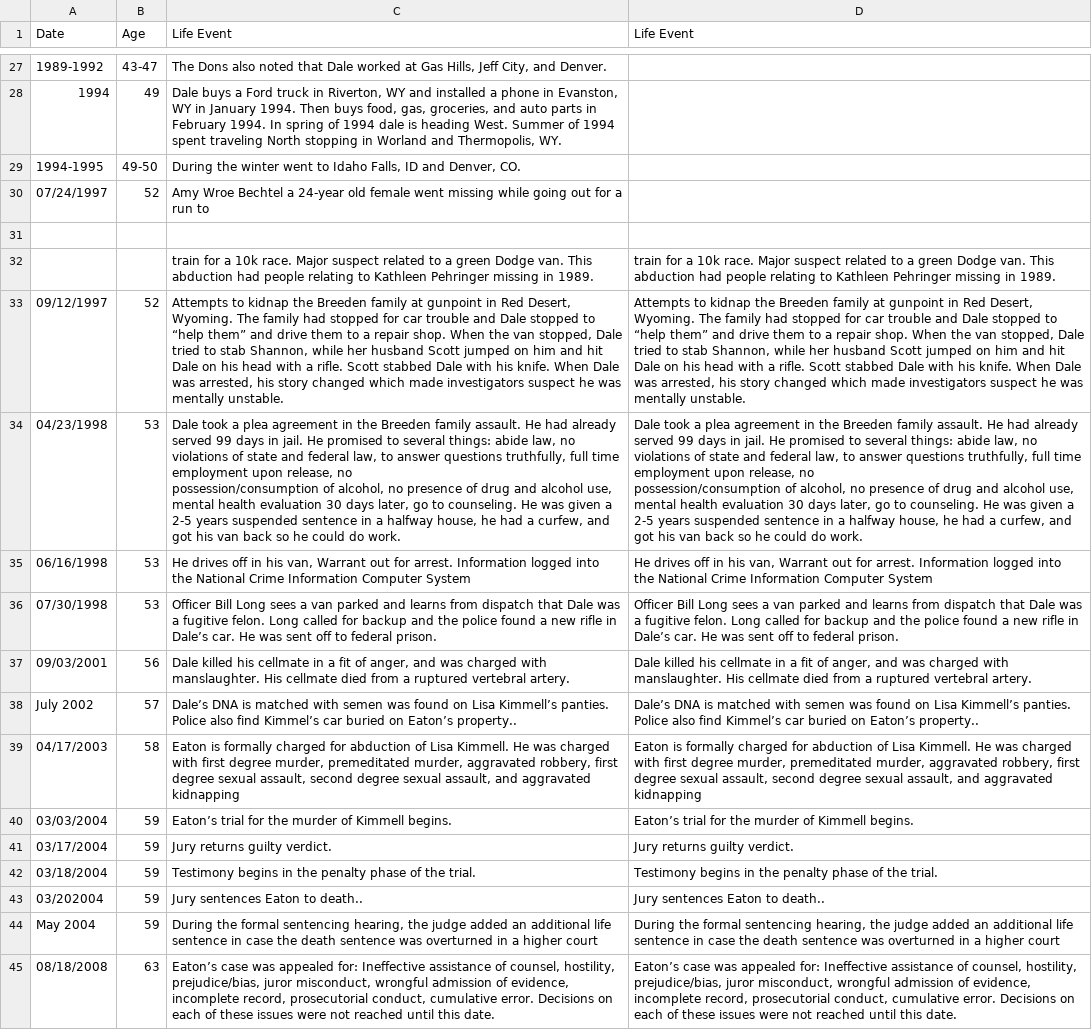
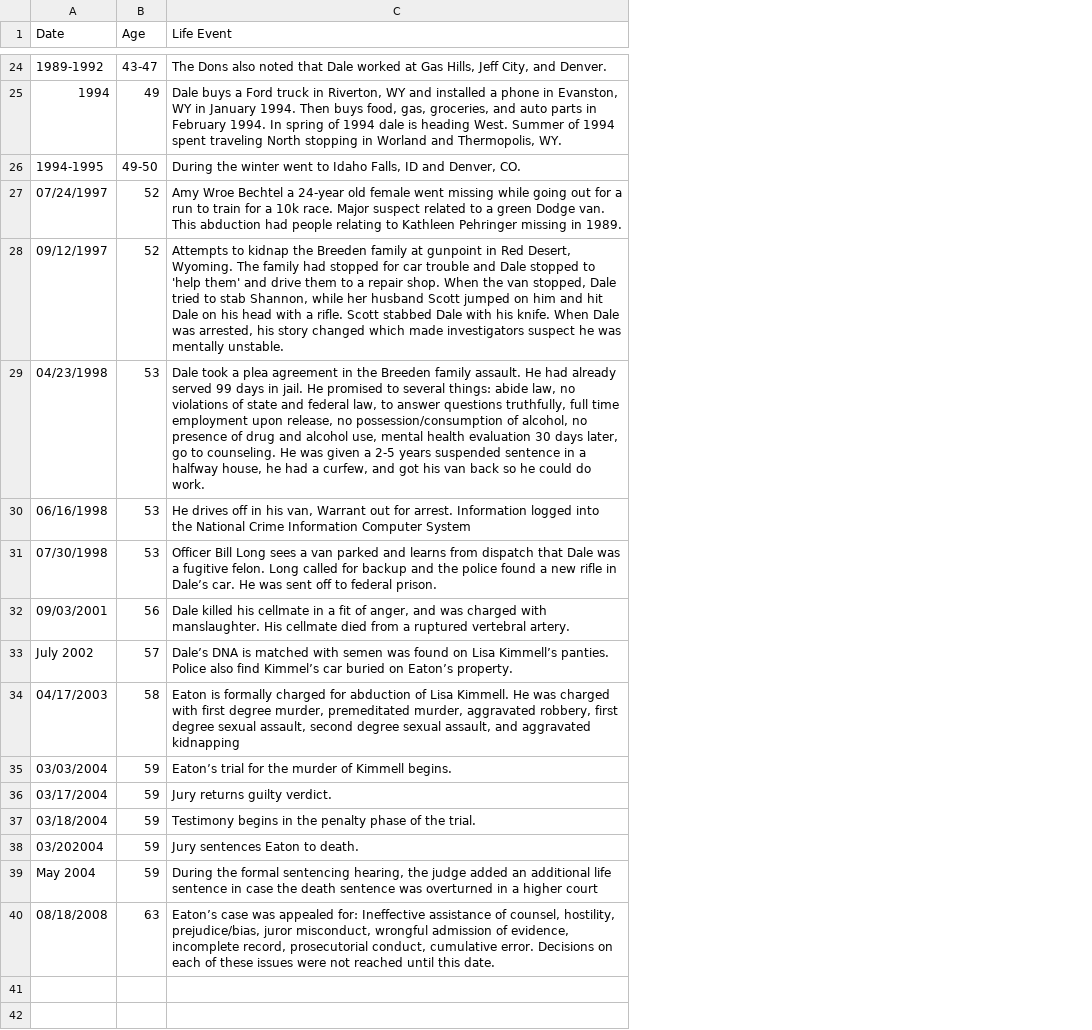
Before and after one commit to ajithksenthil/CrimeArchetypes, a CSV file: mnt/data/csv/Type1_eaton_dale.csv, drawn as a sheet; only a part is shown, gaps mark what is left out; removed rows and columns are numbered as before the commit, all else as after; ↵ is a line break in a cell; the diff covers the shown part only; the diff names each change by its address in the sheet, - before the commit and + after, or states it on an @@ line.

Commit message:
CLEANED_Type1_eaton_dale.csv

```diff
--- a/mnt/data/csv/Type1_eaton_dale.csv
+++ b/mnt/data/csv/Type1_eaton_dale.csv
-column D (Life Event), rows 33-45: Attempts to kidnap the Breeden family at gunpoint in Red Desert, Wyoming. The family had stopped for car trouble and Dale stopped to “help them” and drive them to a repair shop. When the van stopped, Dale tried to stab Shannon, while her husband Scott jumped on him and hit Dale on his head with a rifle. Scott stabbed Dale with his knife. When Dale was arrested, his story changed which made investigators suspect he was mentally unstable. | Dale took a plea agreement in the Breeden family assault. He had already served 99 days in jail. He promised to several things: abide law, no violations of state and federal law, to answer questions truthfully, full time employment upon release, no ↵ possession/consumption of alcohol, no presence of drug and alcohol use, mental health evaluation 30 days later, go to counseling. He was given a 2-5 years suspended sentence in a halfway house, he had a curfew, and got his van back so he could do work. | He drives off in his van, Warrant out for arrest. Information logged into the National Crime Information Computer System | Officer Bill Long sees a van parked and learns from dispatch that Dale was a fugitive felon. Long called for backup and the police found a new rifle in Dale’s car. He was sent off to federal prison. | Dale killed his cellmate in a fit of anger, and was charged with manslaughter. His cellmate died from a ruptured vertebral artery. | Dale’s DNA is matched with semen was found on Lisa Kimmell’s panties. Police also find Kimmel’s car buried on Eaton’s property.. | Eaton is formally charged for abduction of Lisa Kimmell. He was charged with first degree murder, premeditated murder, aggravated robbery, first degree sexual assault, second degree sexual assault, and aggravated kidnapping | Eaton’s trial for the murder of Kimmell begins. | Jury returns guilty verdict. | Testimony begins in the penalty phase of the trial. | Jury sentences Eaton to death.. | During the formal sentencing hearing, the judge added an additional life sentence in case the death sentence was overturned in a higher court | Eaton’s case was appealed for: Ineffective assistance of counsel, hostility, ↵ prejudice/bias, juror misconduct, wrongful admission of evidence, incomplete record, prosecutorial conduct, cumulative error. Decisions on each of these issues were not reached until this date.
-C27 (Life Event): …run to
+C27 (Life Event): …run to train for a 10k race. Major suspect related to a green Dodge van. This abduction had people relating to Kathleen Pehringer missing in 1989.
-row 31: (empty)
-row 32:  |  | train for a 10k race. Major suspect related to a green Dodge van. This abduction had people relating to Kathleen Pehringer missing in 1989. | train for a 10k race. Major suspect related to a green Dodge van. This abduction had people relating to Kathleen Pehringer missing in 1989.
-C28 (Life Event): …stopped to “help them” and drive…
+C28 (Life Event): …stopped to 'help them' and drive…
-C29 (Life Event): …do work.
+C29 (Life Event): …do work.
-C33 (Life Event): …on Eaton’s property..
+C33 (Life Event): …on Eaton’s property.
-C38 (Life Event): Jury sentences Eaton to death..
+C38 (Life Event): Jury sentences Eaton to death.
-C40 (Life Event): …this date.
+C40 (Life Event): …this date.
```
Also changed, not shown: 3 removed rows and 4 edited cells elsewhere in this file.
